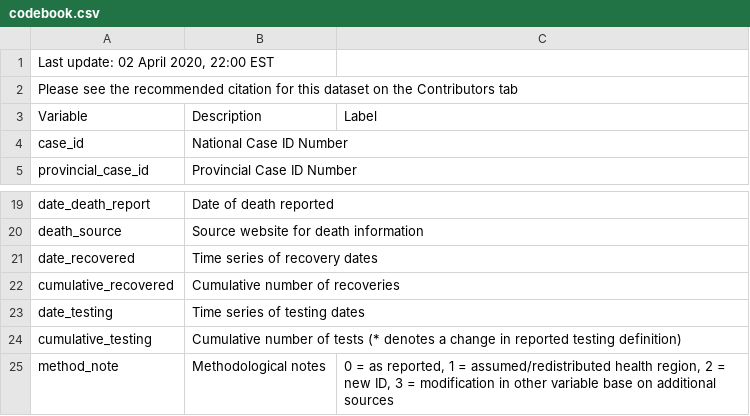
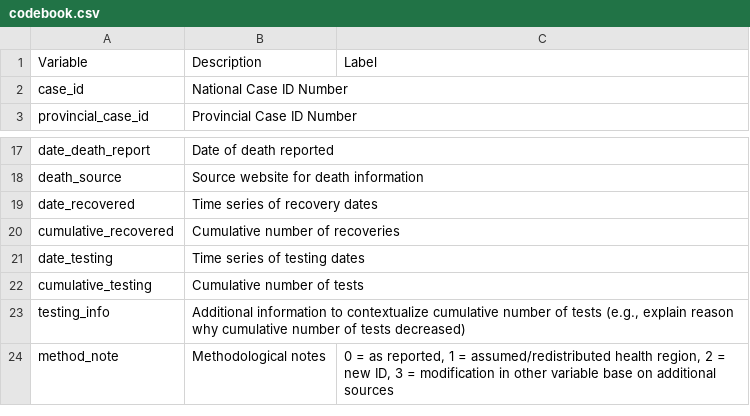
Before and after one commit to ccodwg/Covid19Canada, a CSV file: codebook.csv, drawn as a sheet; only a part is shown, gaps mark what is left out.

Commit message:
Updates codebook

```diff
--- a/codebook.csv
+++ b/codebook.csv
@@ -1,3 +1 @@
-"Last update: 02 April 2020, 22:00 EST",,
-Please see the recommended citation for this dataset on the Contributors tab,,
 Variable,Description,Label
@@ -23,3 +21,4 @@ cumulative_recovered,Cumulative number of recoveries,
 date_testing,Time series of testing dates,
-cumulative_testing,Cumulative number of tests (* denotes a change in reported testing definition),
+cumulative_testing,Cumulative number of tests,
+testing_info,"Additional information to contextualize cumulative number of tests (e.g., explain reason why cumulative number of tests decreased)",
 method_note,Methodological notes,"0 = as reported, 1 = assumed/redistributed health region, 2 = new ID, 3 = modification in other variable base on additional sources "
```
